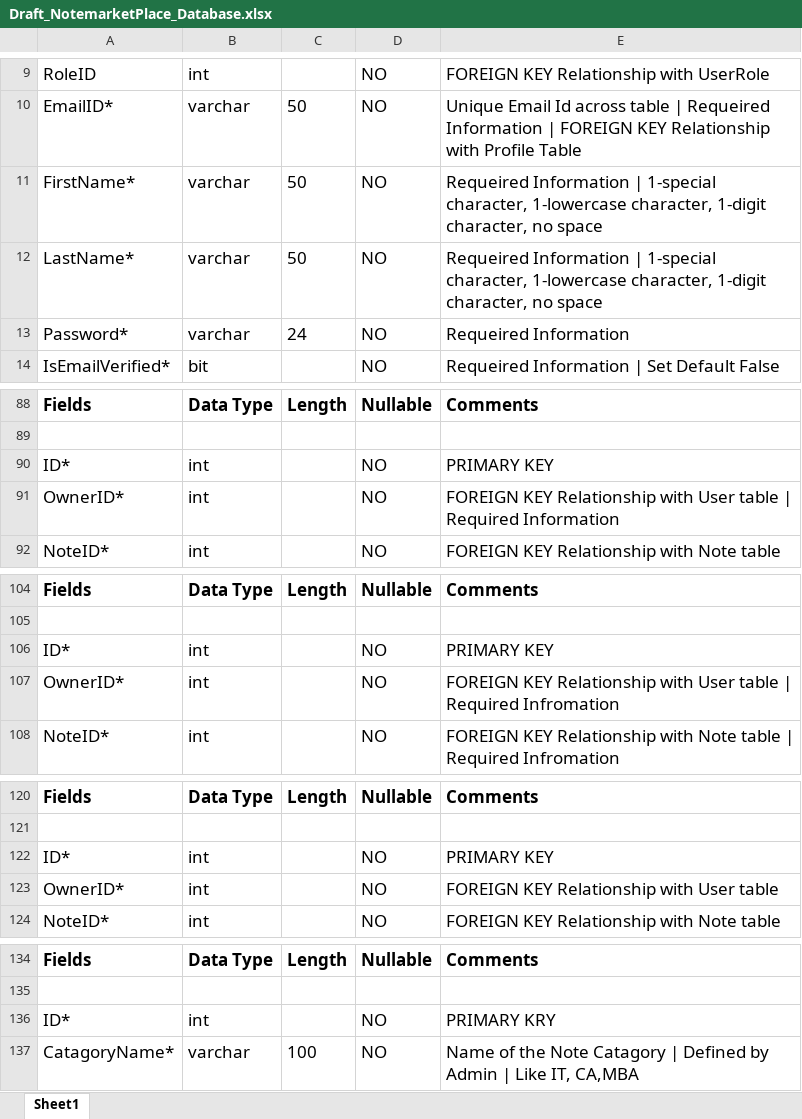
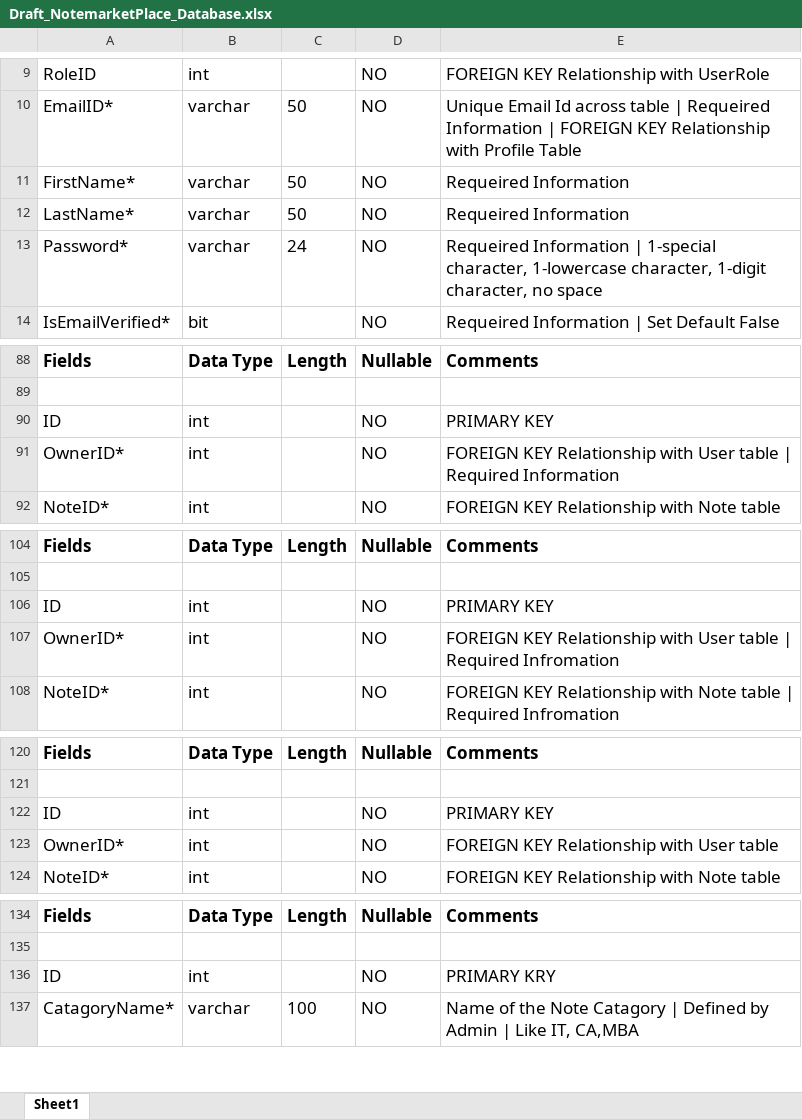
Before and after one commit to VAJ-391999/NoteMarketPlaceHTML, an Excel workbook: Notes Marketplace/Database/Draft_NotemarketPlace_Database.xlsx, sheet Sheet1, drawn as a sheet; only a part is shown, gaps mark what is left out; values as stored, in another font and other column widths than the file's, no borders; charts and pictures not drawn; the diff covers the shown part only; the diff names each change by its address in the sheet, - before the commit and + after, or states it on an @@ line.

```diff
--- a/Notes Marketplace/Database/Draft_NotemarketPlace_Database.xlsx (sheet Sheet1)
+++ b/Notes Marketplace/Database/Draft_NotemarketPlace_Database.xlsx (sheet Sheet1)
-E11:E12: Requeired Information | 1-special character, 1-lowercase character, 1-digit character, no space
+E11:E12: Requeired Information
-E13: Requeired Information
+E13: Requeired Information | 1-special character, 1-lowercase character, 1-digit character, no space
-A90: ID*
+A90: ID
-A106: ID*
+A106: ID
-A122: ID*
+A122: ID
-A136: ID*
+A136: ID
```
Also changed, not shown: 2 edited cells elsewhere in this sheet.
